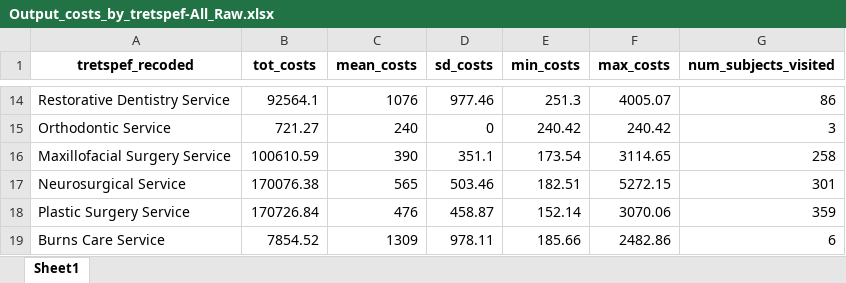
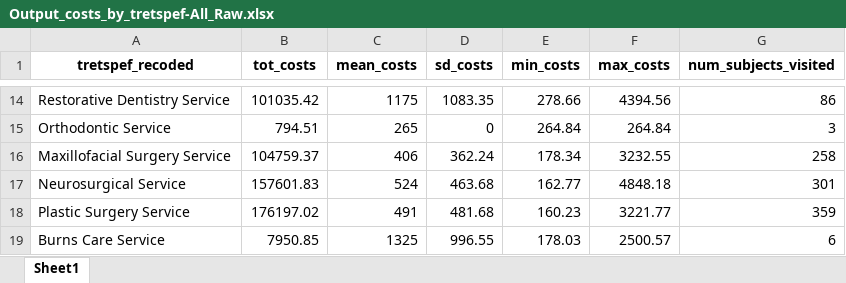
Before and after one commit to HEOR-NDORMS/OMOP-Validation-Study, an Excel workbook: CPRD Raw Analysis/Results/SecondaryCareAnalysis/OP/Output_costs_by_tretspef-All_Raw.xlsx, sheet Sheet1, drawn as a sheet; only a part is shown, gaps mark what is left out; values as stored, in another font and other column widths than the file's, no borders; the diff covers the shown part only; the diff names each change by its address in the sheet, - before the commit and + after, or states it on an @@ line.

Commit message:
Update Output_costs_by_tretspef-All_Raw.xlsx

```diff
--- a/CPRD Raw Analysis/Results/SecondaryCareAnalysis/OP/Output_costs_by_tretspef-All_Raw.xlsx (sheet Sheet1)
+++ b/CPRD Raw Analysis/Results/SecondaryCareAnalysis/OP/Output_costs_by_tretspef-All_Raw.xlsx (sheet Sheet1)
-B14 (tot_costs): 92564.1
+B14 (tot_costs): 101035.42
-C14 (mean_costs): 1076
+C14 (mean_costs): 1175
-D14 (sd_costs): 977.46
+D14 (sd_costs): 1083.35
-E14 (min_costs): 251.3
+E14 (min_costs): 278.66
-F14 (max_costs): 4005.07
+F14 (max_costs): 4394.56
-B15 (tot_costs): 721.27
+B15 (tot_costs): 794.51
-C15 (mean_costs): 240
+C15 (mean_costs): 265
-E15 (min_costs): 240.42
+E15 (min_costs): 264.84
-F15 (max_costs): 240.42
+F15 (max_costs): 264.84
-B16 (tot_costs): 100610.59
+B16 (tot_costs): 104759.37
-C16 (mean_costs): 390
+C16 (mean_costs): 406
-D16 (sd_costs): 351.1
+D16 (sd_costs): 362.24
-E16 (min_costs): 173.54
+E16 (min_costs): 178.34
-F16 (max_costs): 3114.65
+F16 (max_costs): 3232.55
-B17 (tot_costs): 170076.38
+B17 (tot_costs): 157601.83
-C17 (mean_costs): 565
+C17 (mean_costs): 524
-D17 (sd_costs): 503.46
+D17 (sd_costs): 463.68
-E17 (min_costs): 182.51
+E17 (min_costs): 162.77
-F17 (max_costs): 5272.15
+F17 (max_costs): 4848.18
-B18 (tot_costs): 170726.84
+B18 (tot_costs): 176197.02
-C18 (mean_costs): 476
+C18 (mean_costs): 491
-D18 (sd_costs): 458.87
+D18 (sd_costs): 481.68
-E18 (min_costs): 152.14
+E18 (min_costs): 160.23
-F18 (max_costs): 3070.06
+F18 (max_costs): 3221.77
-B19 (tot_costs): 7854.52
+B19 (tot_costs): 7950.85
-C19 (mean_costs): 1309
+C19 (mean_costs): 1325
-D19 (sd_costs): 978.11
+D19 (sd_costs): 996.55
-E19 (min_costs): 185.66
+E19 (min_costs): 178.03
-F19 (max_costs): 2482.86
+F19 (max_costs): 2500.57
```
Also changed, not shown: 460 edited cells elsewhere in this sheet.
